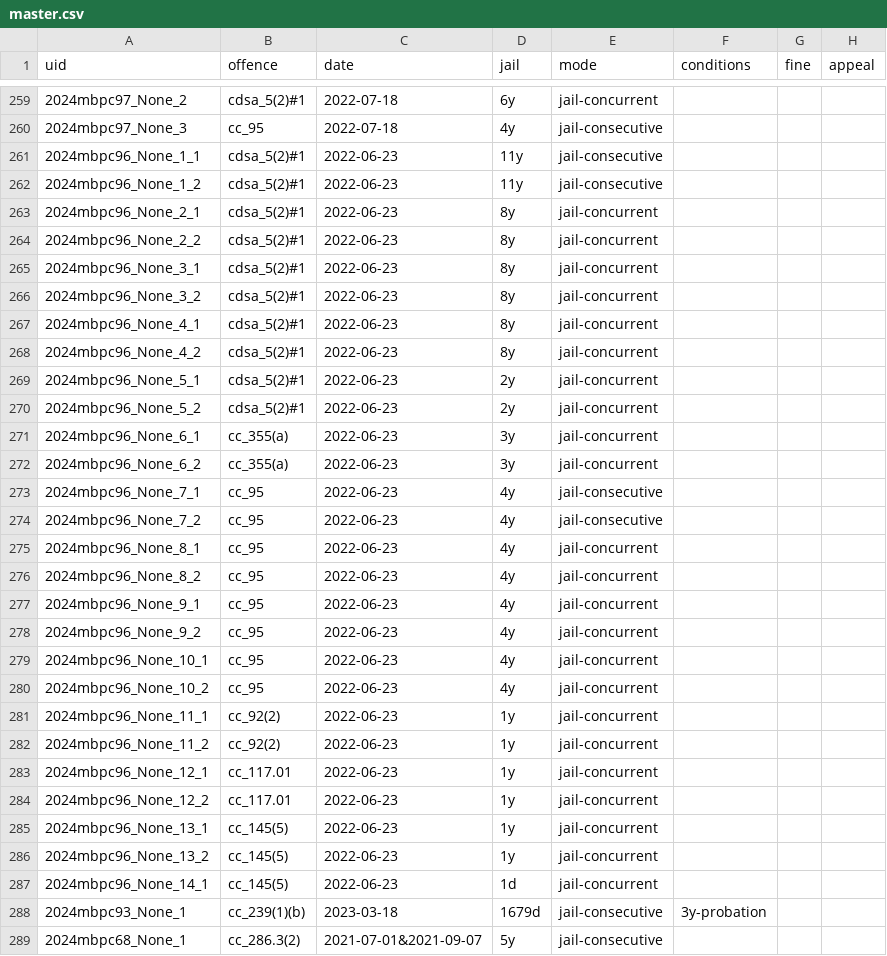
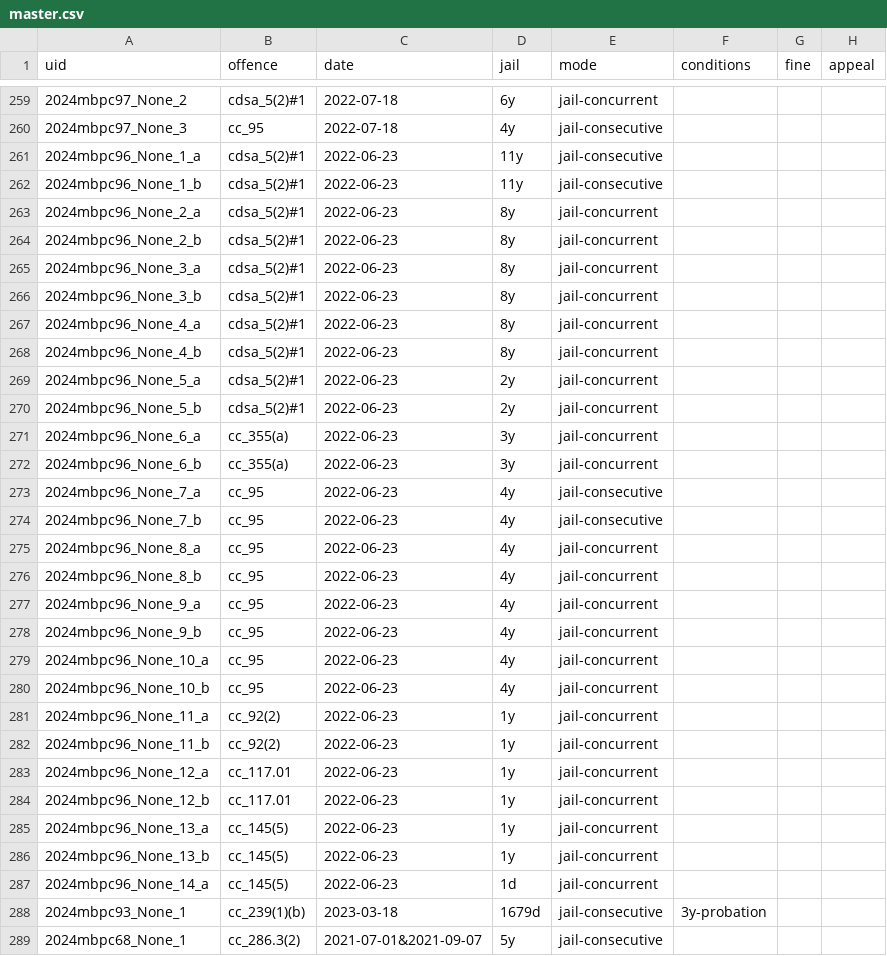
Before and after one commit to 646e62/sentencing-research-agent, a CSV file: data/case/master.csv, drawn as a sheet; only a part is shown, gaps mark what is left out.

Commit message:
Updated master.csv to universalize the defendant code from numeral to alpha

```diff
--- a/data/case/master.csv
+++ b/data/case/master.csv
@@ -260,29 +260,29 @@ uid,offence,date,jail,mode,conditions,fine,appeal
 2024mbpc97_None_3,cc_95,2022-07-18,4y,jail-consecutive,,,
-2024mbpc96_None_1_1,cdsa_5(2)#1,2022-06-23,11y,jail-consecutive,,,
-2024mbpc96_None_1_2,cdsa_5(2)#1,2022-06-23,11y,jail-consecutive,,,
-2024mbpc96_None_2_1,cdsa_5(2)#1,2022-06-23,8y,jail-concurrent,,,
-2024mbpc96_None_2_2,cdsa_5(2)#1,2022-06-23,8y,jail-concurrent,,,
-2024mbpc96_None_3_1,cdsa_5(2)#1,2022-06-23,8y,jail-concurrent,,,
-2024mbpc96_None_3_2,cdsa_5(2)#1,2022-06-23,8y,jail-concurrent,,,
-2024mbpc96_None_4_1,cdsa_5(2)#1,2022-06-23,8y,jail-concurrent,,,
-2024mbpc96_None_4_2,cdsa_5(2)#1,2022-06-23,8y,jail-concurrent,,,
-2024mbpc96_None_5_1,cdsa_5(2)#1,2022-06-23,2y,jail-concurrent,,,
-2024mbpc96_None_5_2,cdsa_5(2)#1,2022-06-23,2y,jail-concurrent,,,
-2024mbpc96_None_6_1,cc_355(a),2022-06-23,3y,jail-concurrent,,,
-2024mbpc96_None_6_2,cc_355(a),2022-06-23,3y,jail-concurrent,,,
-2024mbpc96_None_7_1,cc_95,2022-06-23,4y,jail-consecutive,,,
-2024mbpc96_None_7_2,cc_95,2022-06-23,4y,jail-consecutive,,,
-2024mbpc96_None_8_1,cc_95,2022-06-23,4y,jail-concurrent,,,
-2024mbpc96_None_8_2,cc_95,2022-06-23,4y,jail-concurrent,,,
-2024mbpc96_None_9_1,cc_95,2022-06-23,4y,jail-concurrent,,,
-2024mbpc96_None_9_2,cc_95,2022-06-23,4y,jail-concurrent,,,
-2024mbpc96_None_10_1,cc_95,2022-06-23,4y,jail-concurrent,,,
-2024mbpc96_None_10_2,cc_95,2022-06-23,4y,jail-concurrent,,,
-2024mbpc96_None_11_1,cc_92(2),2022-06-23,1y,jail-concurrent,,,
-2024mbpc96_None_11_2,cc_92(2),2022-06-23,1y,jail-concurrent,,,
-2024mbpc96_None_12_1,cc_117.01,2022-06-23,1y,jail-concurrent,,,
-2024mbpc96_None_12_2,cc_117.01,2022-06-23,1y,jail-concurrent,,,
-2024mbpc96_None_13_1,cc_145(5),2022-06-23,1y,jail-concurrent,,,
-2024mbpc96_None_13_2,cc_145(5),2022-06-23,1y,jail-concurrent,,,
-2024mbpc96_None_14_1,cc_145(5),2022-06-23,1d,jail-concurrent,,,
+2024mbpc96_None_1_a,cdsa_5(2)#1,2022-06-23,11y,jail-consecutive,,,
+2024mbpc96_None_1_b,cdsa_5(2)#1,2022-06-23,11y,jail-consecutive,,,
+2024mbpc96_None_2_a,cdsa_5(2)#1,2022-06-23,8y,jail-concurrent,,,
+2024mbpc96_None_2_b,cdsa_5(2)#1,2022-06-23,8y,jail-concurrent,,,
+2024mbpc96_None_3_a,cdsa_5(2)#1,2022-06-23,8y,jail-concurrent,,,
+2024mbpc96_None_3_b,cdsa_5(2)#1,2022-06-23,8y,jail-concurrent,,,
+2024mbpc96_None_4_a,cdsa_5(2)#1,2022-06-23,8y,jail-concurrent,,,
+2024mbpc96_None_4_b,cdsa_5(2)#1,2022-06-23,8y,jail-concurrent,,,
+2024mbpc96_None_5_a,cdsa_5(2)#1,2022-06-23,2y,jail-concurrent,,,
+2024mbpc96_None_5_b,cdsa_5(2)#1,2022-06-23,2y,jail-concurrent,,,
+2024mbpc96_None_6_a,cc_355(a),2022-06-23,3y,jail-concurrent,,,
+2024mbpc96_None_6_b,cc_355(a),2022-06-23,3y,jail-concurrent,,,
+2024mbpc96_None_7_a,cc_95,2022-06-23,4y,jail-consecutive,,,
+2024mbpc96_None_7_b,cc_95,2022-06-23,4y,jail-consecutive,,,
+2024mbpc96_None_8_a,cc_95,2022-06-23,4y,jail-concurrent,,,
+2024mbpc96_None_8_b,cc_95,2022-06-23,4y,jail-concurrent,,,
+2024mbpc96_None_9_a,cc_95,2022-06-23,4y,jail-concurrent,,,
+2024mbpc96_None_9_b,cc_95,2022-06-23,4y,jail-concurrent,,,
+2024mbpc96_None_10_a,cc_95,2022-06-23,4y,jail-concurrent,,,
+2024mbpc96_None_10_b,cc_95,2022-06-23,4y,jail-concurrent,,,
+2024mbpc96_None_11_a,cc_92(2),2022-06-23,1y,jail-concurrent,,,
+2024mbpc96_None_11_b,cc_92(2),2022-06-23,1y,jail-concurrent,,,
+2024mbpc96_None_12_a,cc_117.01,2022-06-23,1y,jail-concurrent,,,
+2024mbpc96_None_12_b,cc_117.01,2022-06-23,1y,jail-concurrent,,,
+2024mbpc96_None_13_a,cc_145(5),2022-06-23,1y,jail-concurrent,,,
+2024mbpc96_None_13_b,cc_145(5),2022-06-23,1y,jail-concurrent,,,
+2024mbpc96_None_14_a,cc_145(5),2022-06-23,1d,jail-concurrent,,,
 2024mbpc93_None_1,cc_239(1)(b),2023-03-18,1679d,jail-consecutive,3y-probation,,
```
